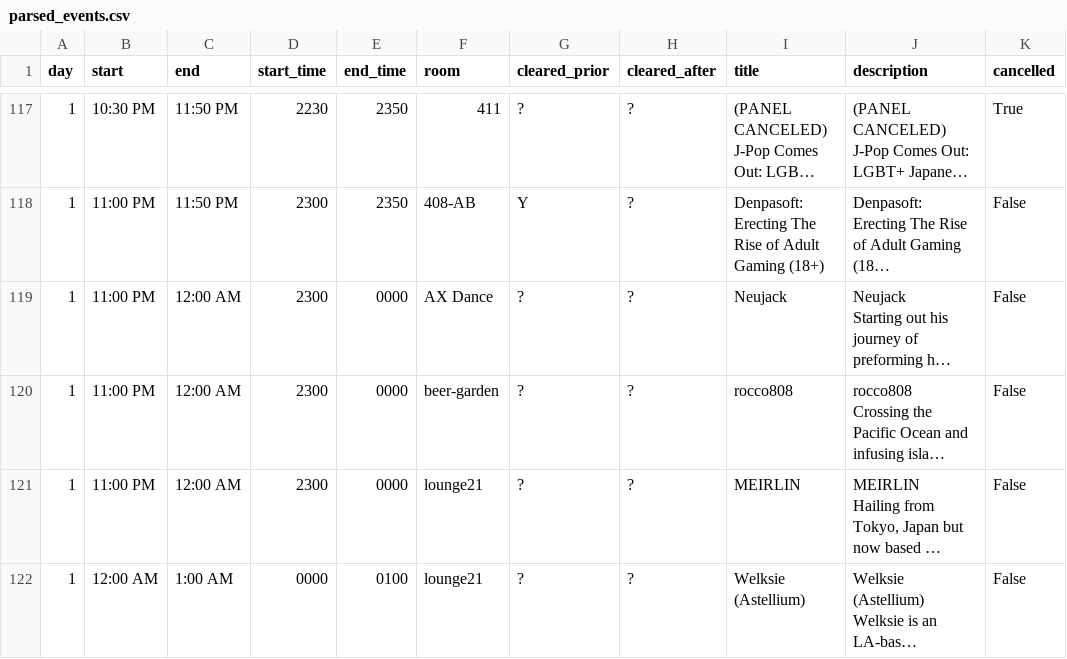
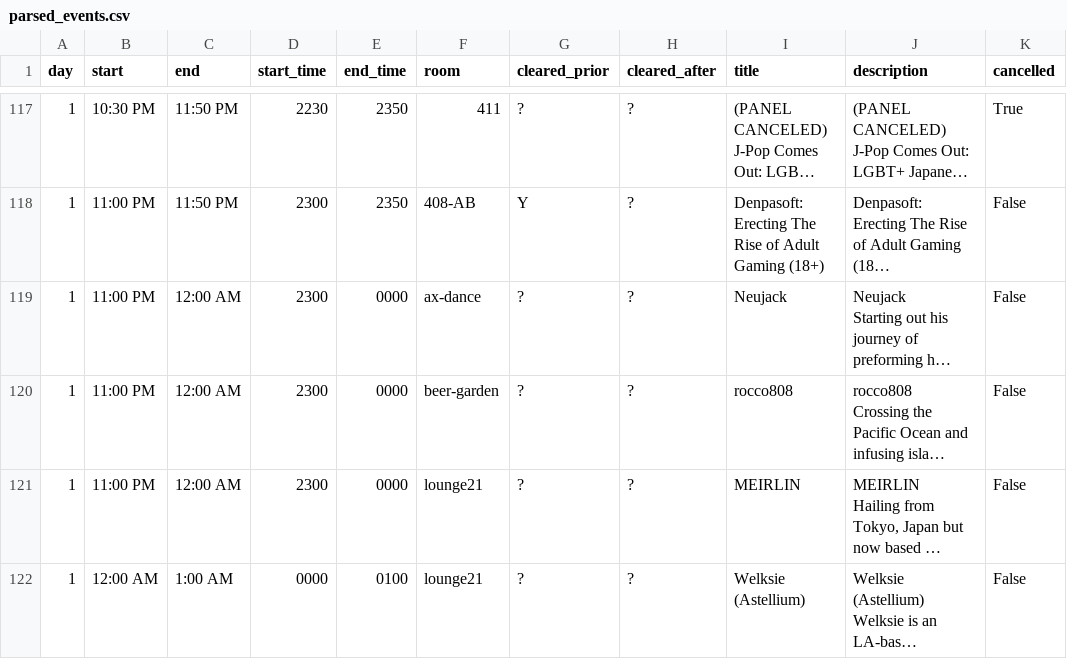
Before and after one commit to onionpancakes/anime-expo-schedule-table, a CSV file: ax2024/data/parsed_events.csv, drawn as a sheet; only a part is shown, gaps mark what is left out; long unchanged cells end in …; the diff covers the shown part only; the diff names each change by its address in the sheet, - before the commit and + after, or states it on an @@ line.

Commit message:
ignore ax dance events page, use from parsed events instead

```diff
--- a/ax2024/data/parsed_events.csv
+++ b/ax2024/data/parsed_events.csv
-F119 (room): AX Dance
+F119 (room): ax-dance
```
Also changed, not shown: 21 edited cells elsewhere in this file, 5 other files.
